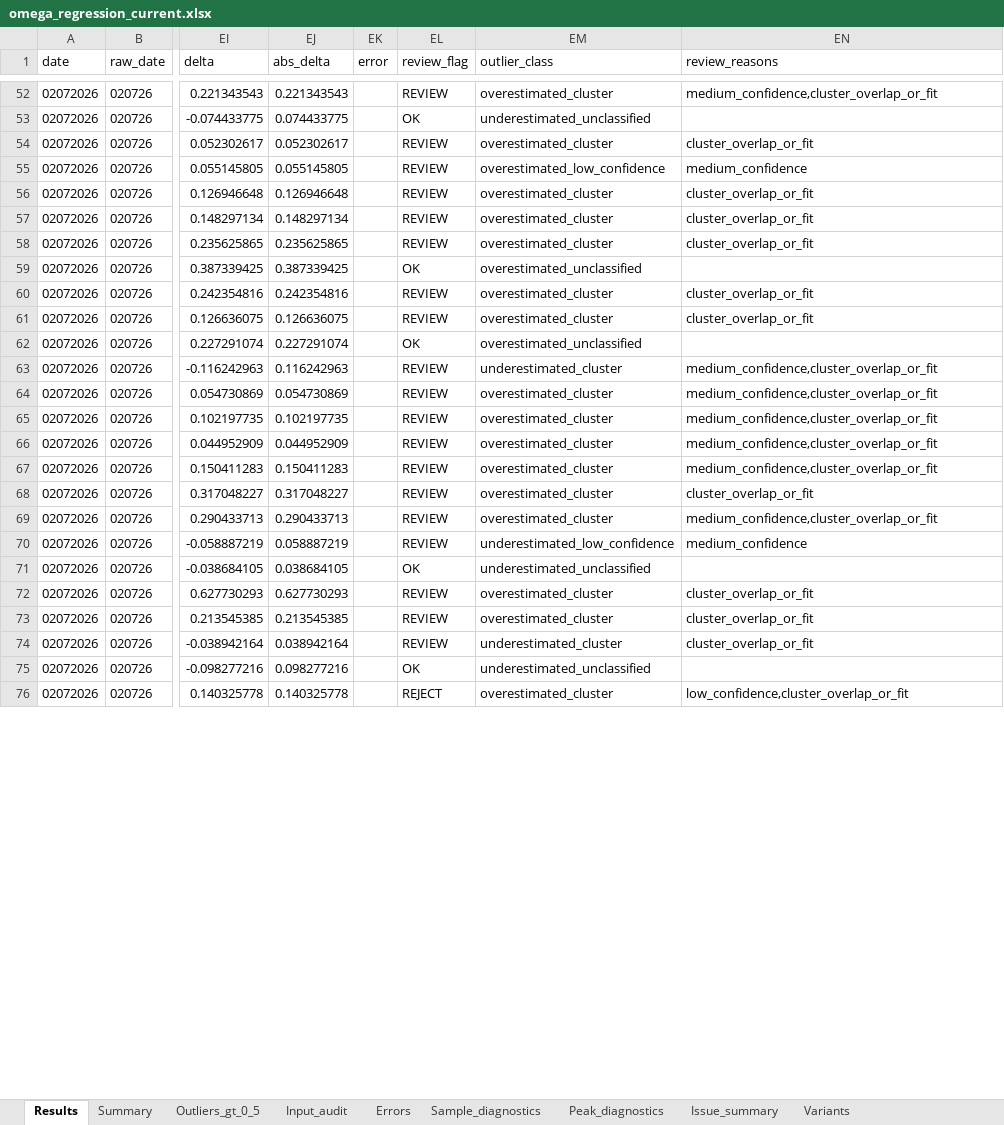
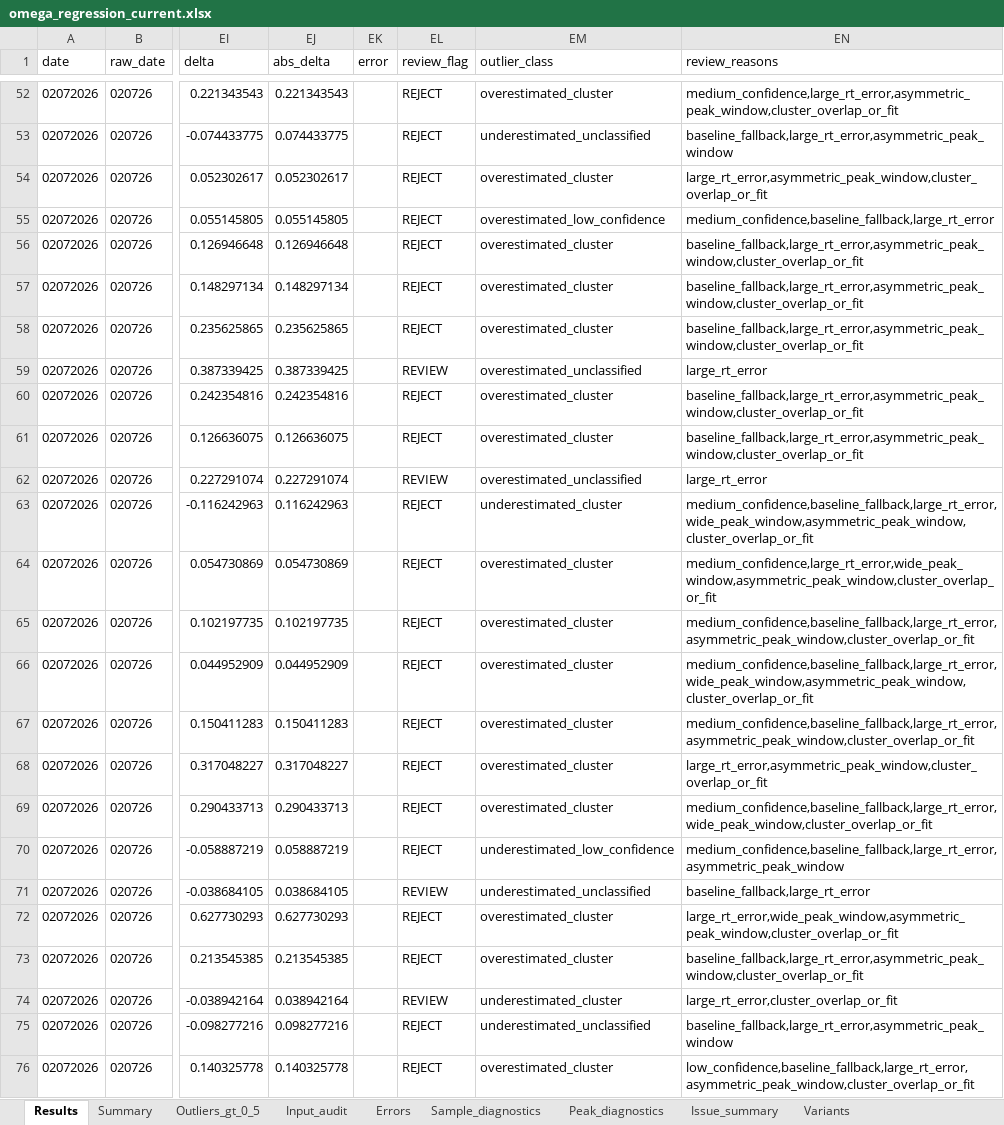
Before and after one commit to espaseislamov-jpg/omega_new, an Excel workbook: regression_outputs/omega_regression_current.xlsx, sheet Results, drawn as a sheet; only a part is shown, gaps mark what is left out; values as stored, in another font and other column widths than the file's, no borders; the diff covers the shown part only; the diff names each change by its address in the sheet, - before the commit and + after, or states it on an @@ line.

```diff
--- a/regression_outputs/omega_regression_current.xlsx (sheet Results)
+++ b/regression_outputs/omega_regression_current.xlsx (sheet Results)
-EL52 (review_flag): REVIEW
+EL52 (review_flag): REJECT
-EN52 (review_reasons): medium_confidence,cluster_overlap_or_fit
+EN52 (review_reasons): medium_confidence,large_rt_error,asymmetric_peak_window,cluster_overlap_or_fit
-EL53 (review_flag): OK
+EL53 (review_flag): REJECT
-EN53 (review_reasons): (empty)
+EN53 (review_reasons): baseline_fallback,large_rt_error,asymmetric_peak_window
-EL54:EL58 (review_flag): REVIEW
+EL54:EL58 (review_flag): REJECT
-EN54 (review_reasons): cluster_overlap_or_fit
+EN54 (review_reasons): large_rt_error,asymmetric_peak_window,cluster_overlap_or_fit
-EN55 (review_reasons): medium_confidence
+EN55 (review_reasons): medium_confidence,baseline_fallback,large_rt_error
-EN56:EN58 (review_reasons): cluster_overlap_or_fit
+EN56:EN58 (review_reasons): baseline_fallback,large_rt_error,asymmetric_peak_window,cluster_overlap_or_fit
-EL59 (review_flag): OK
+EL59 (review_flag): REVIEW
-EN59 (review_reasons): (empty)
+EN59 (review_reasons): large_rt_error
-EL60:EL61 (review_flag): REVIEW
+EL60:EL61 (review_flag): REJECT
-EN60:EN61 (review_reasons): cluster_overlap_or_fit
+EN60:EN61 (review_reasons): baseline_fallback,large_rt_error,asymmetric_peak_window,cluster_overlap_or_fit
-EL62 (review_flag): OK
+EL62 (review_flag): REVIEW
-EN62 (review_reasons): (empty)
+EN62 (review_reasons): large_rt_error
-EL63:EL70 (review_flag): REVIEW
+EL63:EL70 (review_flag): REJECT
-EN63 (review_reasons): medium_confidence,cluster_overlap_or_fit
+EN63 (review_reasons): medium_confidence,baseline_fallback,large_rt_error,wide_peak_window,asymmetric_peak_window,cluster_overlap_or_fit
-EN64 (review_reasons): medium_confidence,cluster_overlap_or_fit
+EN64 (review_reasons): medium_confidence,large_rt_error,wide_peak_window,asymmetric_peak_window,cluster_overlap_or_fit
-EN65 (review_reasons): medium_confidence,cluster_overlap_or_fit
+EN65 (review_reasons): medium_confidence,baseline_fallback,large_rt_error,asymmetric_peak_window,cluster_overlap_or_fit
-EN66 (review_reasons): medium_confidence,cluster_overlap_or_fit
+EN66 (review_reasons): medium_confidence,baseline_fallback,large_rt_error,wide_peak_window,asymmetric_peak_window,cluster_overlap_or_fit
-EN67 (review_reasons): medium_confidence,cluster_overlap_or_fit
+EN67 (review_reasons): medium_confidence,baseline_fallback,large_rt_error,asymmetric_peak_window,cluster_overlap_or_fit
-EN68 (review_reasons): cluster_overlap_or_fit
+EN68 (review_reasons): large_rt_error,asymmetric_peak_window,cluster_overlap_or_fit
-EN69 (review_reasons): medium_confidence,cluster_overlap_or_fit
+EN69 (review_reasons): medium_confidence,baseline_fallback,large_rt_error,wide_peak_window,cluster_overlap_or_fit
-EN70 (review_reasons): medium_confidence
+EN70 (review_reasons): medium_confidence,baseline_fallback,large_rt_error,asymmetric_peak_window
-EL71 (review_flag): OK
+EL71 (review_flag): REVIEW
-EN71 (review_reasons): (empty)
+EN71 (review_reasons): baseline_fallback,large_rt_error
-EL72:EL73 (review_flag): REVIEW
+EL72:EL73 (review_flag): REJECT
-EN72 (review_reasons): cluster_overlap_or_fit
+EN72 (review_reasons): large_rt_error,wide_peak_window,asymmetric_peak_window,cluster_overlap_or_fit
-EN73 (review_reasons): cluster_overlap_or_fit
+EN73 (review_reasons): baseline_fallback,large_rt_error,asymmetric_peak_window,cluster_overlap_or_fit
-EN74 (review_reasons): cluster_overlap_or_fit
+EN74 (review_reasons): large_rt_error,cluster_overlap_or_fit
-EL75 (review_flag): OK
+EL75 (review_flag): REJECT
-EN75 (review_reasons): (empty)
+EN75 (review_reasons): baseline_fallback,large_rt_error,asymmetric_peak_window
-EN76 (review_reasons): low_confidence,cluster_overlap_or_fit
+EN76 (review_reasons): low_confidence,baseline_fallback,large_rt_error,asymmetric_peak_window,cluster_overlap_or_fit
```
Also changed, not shown: 495 edited cells elsewhere in this sheet, sheet Sample_diagnostics, sheet Outliers_gt_0_5, 5 other files.
